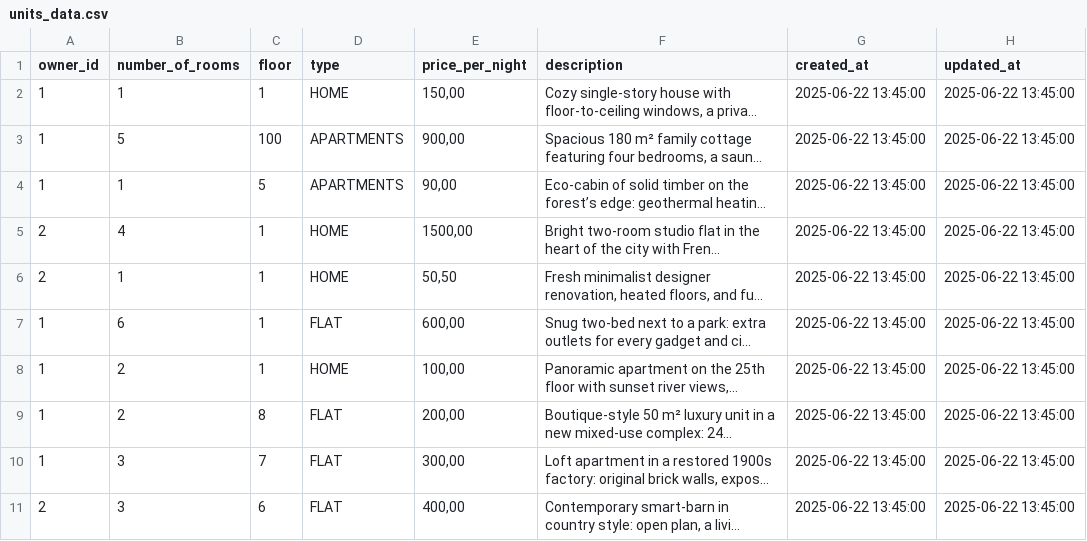
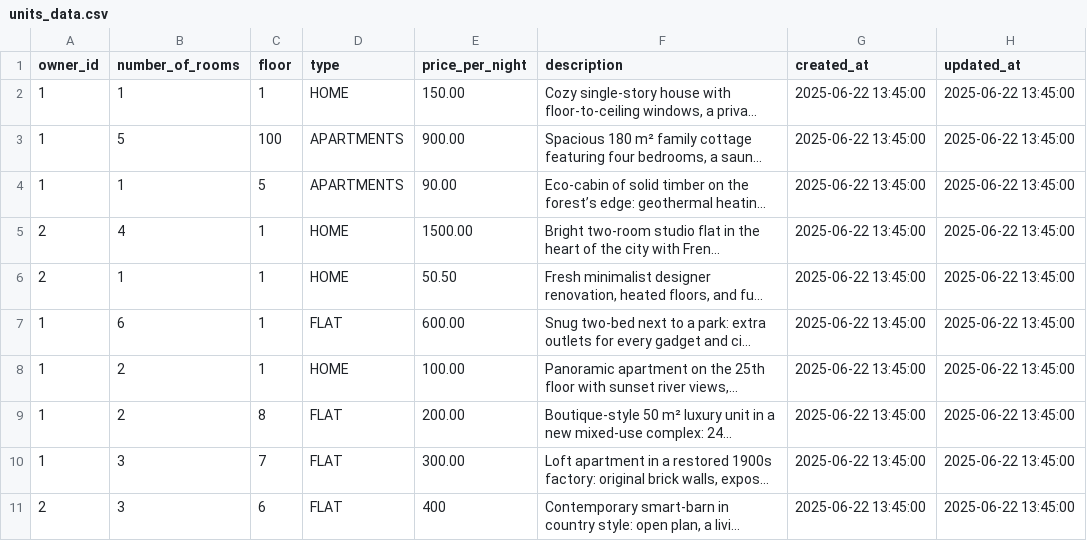
Before and after one commit to MelnykVL/booking-system, a CSV file: src/main/resources/db/changelog/0.0.1/data/units_data.csv, drawn as a sheet; long unchanged cells end in …; the diff names each change by its address in the sheet, - before the commit and + after, or states it on an @@ line.

Commit message:
Fixed units_data.csv

```diff
--- a/src/main/resources/db/changelog/0.0.1/data/units_data.csv
+++ b/src/main/resources/db/changelog/0.0.1/data/units_data.csv
-E2 (price_per_night): 150,00
+E2 (price_per_night): 150.00
-E3 (price_per_night): 900,00
+E3 (price_per_night): 900.00
-E4 (price_per_night): 90,00
+E4 (price_per_night): 90.00
-E5 (price_per_night): 1500,00
+E5 (price_per_night): 1500.00
-E6 (price_per_night): 50,50
+E6 (price_per_night): 50.50
-E7 (price_per_night): 600,00
+E7 (price_per_night): 600.00
-E8 (price_per_night): 100,00
+E8 (price_per_night): 100.00
-E9 (price_per_night): 200,00
+E9 (price_per_night): 200.00
-E10 (price_per_night): 300,00
+E10 (price_per_night): 300.00
-E11 (price_per_night): 400,00
+E11 (price_per_night): 400
```
